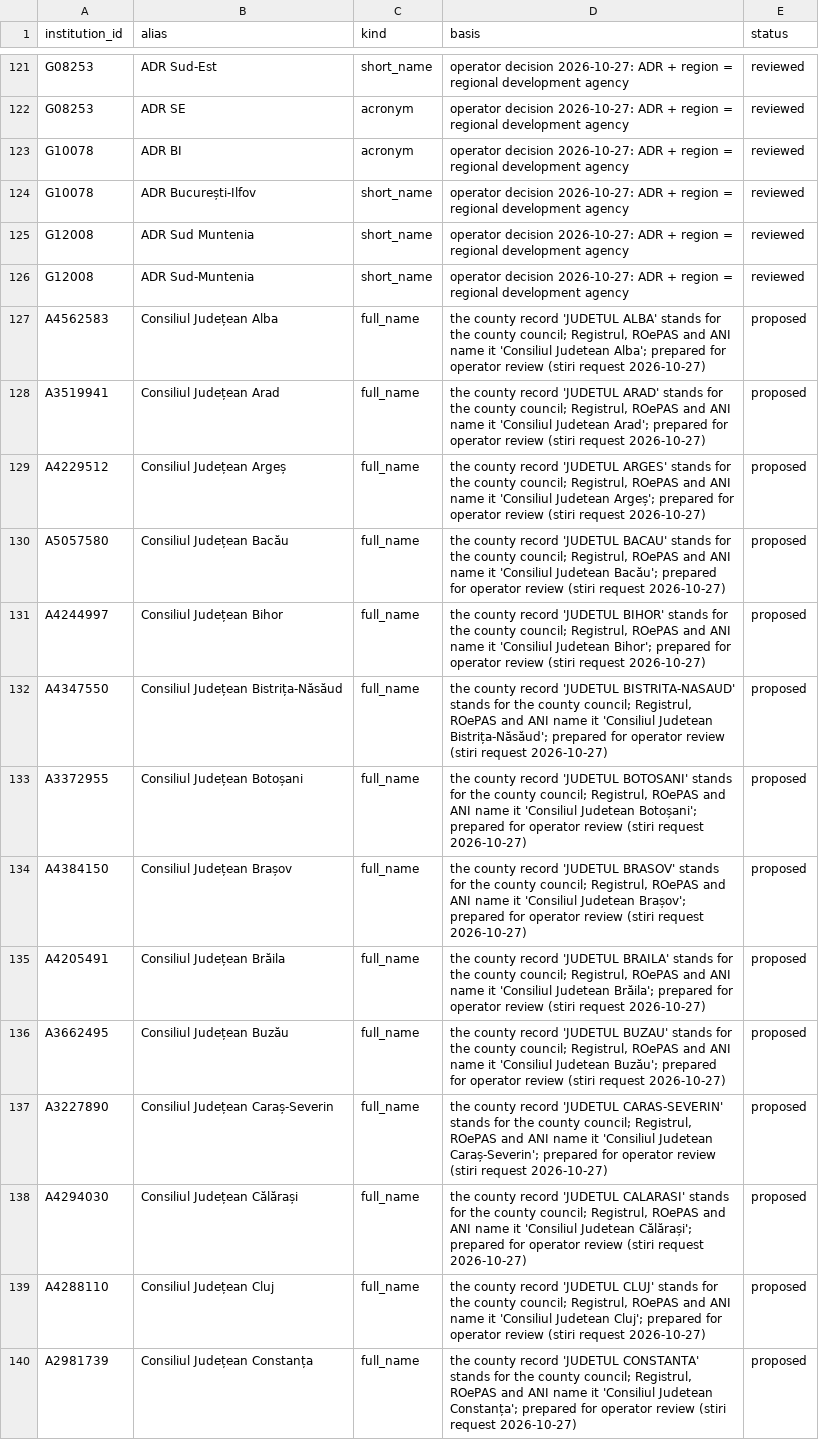
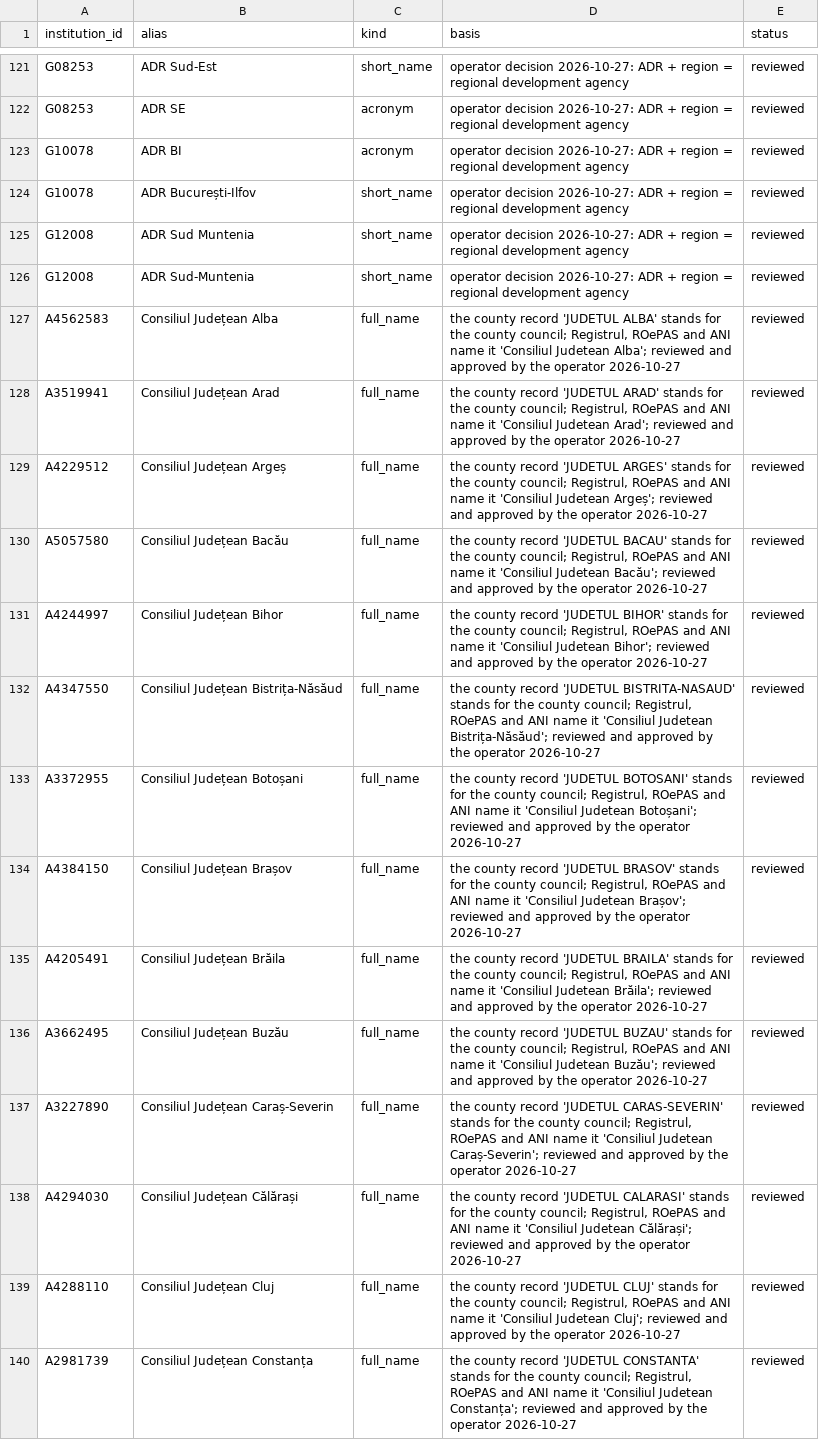
Before and after one commit to gov2-ro/institutii-publice, a CSV file: curation/aliases.csv, drawn as a sheet; only a part is shown, gaps mark what is left out; the diff covers the shown part only; the diff names each change by its address in the sheet, - before the commit and + after, or states it on an @@ line.

```diff
--- a/curation/aliases.csv
+++ b/curation/aliases.csv
-D127 (basis): …Judetean Alba'; prepared for operator review (stiri request 2026-10-27)
+D127 (basis): …Judetean Alba'; reviewed and approved by the operator 2026-10-27
-E127:E140 (status): proposed
+E127:E140 (status): reviewed
-D128 (basis): …Judetean Arad'; prepared for operator review (stiri request 2026-10-27)
+D128 (basis): …Judetean Arad'; reviewed and approved by the operator 2026-10-27
-D129 (basis): …Judetean Argeș'; prepared for operator review (stiri request 2026-10-27)
+D129 (basis): …Judetean Argeș'; reviewed and approved by the operator 2026-10-27
-D130 (basis): …Judetean Bacău'; prepared for operator review (stiri request 2026-10-27)
+D130 (basis): …Judetean Bacău'; reviewed and approved by the operator 2026-10-27
-D131 (basis): …Judetean Bihor'; prepared for operator review (stiri request 2026-10-27)
+D131 (basis): …Judetean Bihor'; reviewed and approved by the operator 2026-10-27
-D132 (basis): …Judetean Bistrița-Năsăud'; prepared for operator review (stiri request 2026-10-27)
+D132 (basis): …Judetean Bistrița-Năsăud'; reviewed and approved by the operator 2026-10-27
-D133 (basis): …Judetean Botoșani'; prepared for operator review (stiri request 2026-10-27)
+D133 (basis): …Judetean Botoșani'; reviewed and approved by the operator 2026-10-27
-D134 (basis): …Judetean Brașov'; prepared for operator review (stiri request 2026-10-27)
+D134 (basis): …Judetean Brașov'; reviewed and approved by the operator 2026-10-27
-D135 (basis): …Judetean Brăila'; prepared for operator review (stiri request 2026-10-27)
+D135 (basis): …Judetean Brăila'; reviewed and approved by the operator 2026-10-27
-D136 (basis): …Judetean Buzău'; prepared for operator review (stiri request 2026-10-27)
+D136 (basis): …Judetean Buzău'; reviewed and approved by the operator 2026-10-27
-D137 (basis): …Judetean Caraș-Severin'; prepared for operator review (stiri request 2026-10-27)
+D137 (basis): …Judetean Caraș-Severin'; reviewed and approved by the operator 2026-10-27
-D138 (basis): …Judetean Călărași'; prepared for operator review (stiri request 2026-10-27)
+D138 (basis): …Judetean Călărași'; reviewed and approved by the operator 2026-10-27
-D139 (basis): …Judetean Cluj'; prepared for operator review (stiri request 2026-10-27)
+D139 (basis): …Judetean Cluj'; reviewed and approved by the operator 2026-10-27
-D140 (basis): …Judetean Constanța'; prepared for operator review (stiri request 2026-10-27)
+D140 (basis): …Judetean Constanța'; reviewed and approved by the operator 2026-10-27
```
Also changed, not shown: 54 edited cells elsewhere in this file, 1 other file.
